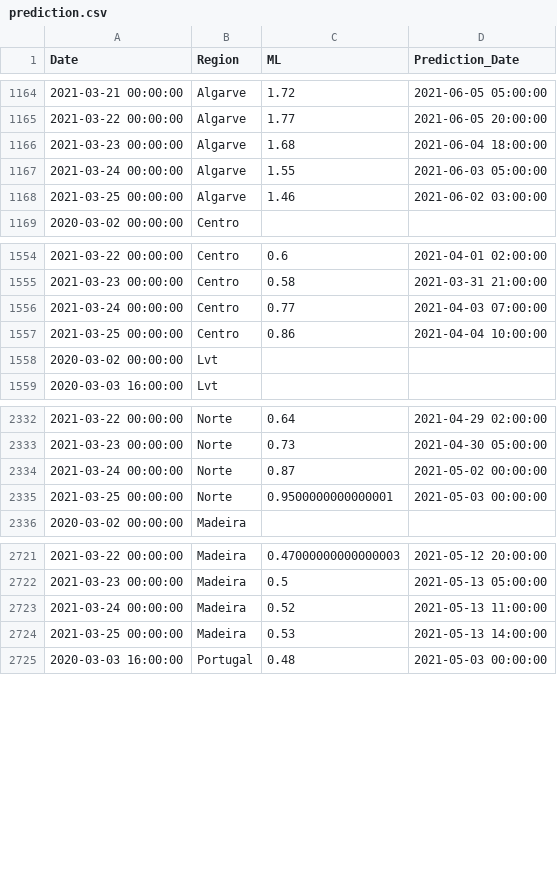
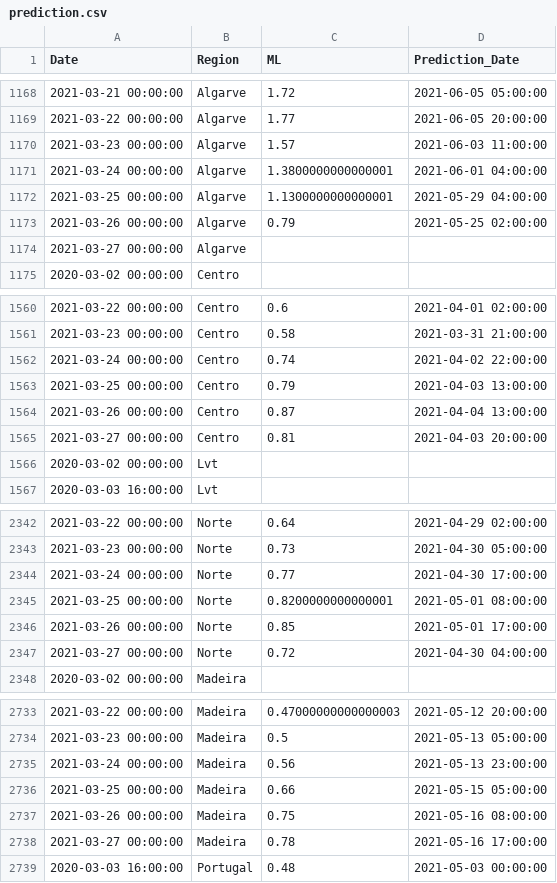
Before and after one commit to builduplabs/covid-countdown, a CSV file: src/data/prediction.csv, drawn as a sheet; only a part is shown, gaps mark what is left out; the diff covers the shown part only.

```diff
--- a/src/data/prediction.csv
+++ b/src/data/prediction.csv
@@ -1165,5 +1169,7 @@ Date,Region,ML,Prediction_Date
 2021-03-22 00:00:00,Algarve,1.77,2021-06-05 20:00:00
-2021-03-23 00:00:00,Algarve,1.68,2021-06-04 18:00:00
-2021-03-24 00:00:00,Algarve,1.55,2021-06-03 05:00:00
-2021-03-25 00:00:00,Algarve,1.46,2021-06-02 03:00:00
+2021-03-23 00:00:00,Algarve,1.57,2021-06-03 11:00:00
+2021-03-24 00:00:00,Algarve,1.3800000000000001,2021-06-01 04:00:00
+2021-03-25 00:00:00,Algarve,1.1300000000000001,2021-05-29 04:00:00
+2021-03-26 00:00:00,Algarve,0.79,2021-05-25 02:00:00
+2021-03-27 00:00:00,Algarve,,
 2020-03-02 00:00:00,Centro,,
@@ -1555,4 +1561,6 @@ Date,Region,ML,Prediction_Date
 2021-03-23 00:00:00,Centro,0.58,2021-03-31 21:00:00
-2021-03-24 00:00:00,Centro,0.77,2021-04-03 07:00:00
-2021-03-25 00:00:00,Centro,0.86,2021-04-04 10:00:00
+2021-03-24 00:00:00,Centro,0.74,2021-04-02 22:00:00
+2021-03-25 00:00:00,Centro,0.79,2021-04-03 13:00:00
+2021-03-26 00:00:00,Centro,0.87,2021-04-04 13:00:00
+2021-03-27 00:00:00,Centro,0.81,2021-04-03 20:00:00
 2020-03-02 00:00:00,Lvt,,
@@ -2333,4 +2343,6 @@ Date,Region,ML,Prediction_Date
 2021-03-23 00:00:00,Norte,0.73,2021-04-30 05:00:00
-2021-03-24 00:00:00,Norte,0.87,2021-05-02 00:00:00
-2021-03-25 00:00:00,Norte,0.9500000000000001,2021-05-03 00:00:00
+2021-03-24 00:00:00,Norte,0.77,2021-04-30 17:00:00
+2021-03-25 00:00:00,Norte,0.8200000000000001,2021-05-01 08:00:00
+2021-03-26 00:00:00,Norte,0.85,2021-05-01 17:00:00
+2021-03-27 00:00:00,Norte,0.72,2021-04-30 04:00:00
 2020-03-02 00:00:00,Madeira,,
@@ -2722,4 +2734,6 @@ Date,Region,ML,Prediction_Date
 2021-03-23 00:00:00,Madeira,0.5,2021-05-13 05:00:00
-2021-03-24 00:00:00,Madeira,0.52,2021-05-13 11:00:00
-2021-03-25 00:00:00,Madeira,0.53,2021-05-13 14:00:00
+2021-03-24 00:00:00,Madeira,0.56,2021-05-13 23:00:00
+2021-03-25 00:00:00,Madeira,0.66,2021-05-15 05:00:00
+2021-03-26 00:00:00,Madeira,0.75,2021-05-16 08:00:00
+2021-03-27 00:00:00,Madeira,0.78,2021-05-16 17:00:00
 2020-03-03 16:00:00,Portugal,0.48,2021-05-03 00:00:00
```
Also changed, not shown: 8 added rows and 20 edited cells elsewhere in this file, src/data/cases.csv, src/data/quadrante.csv.
